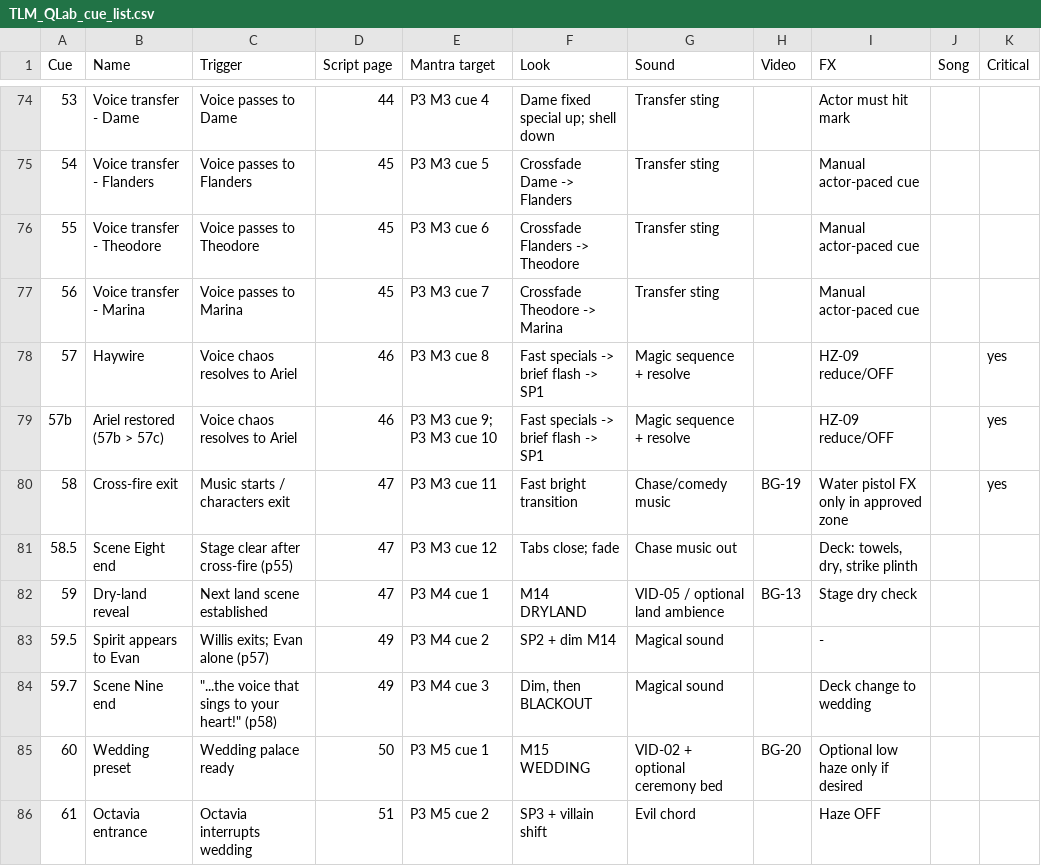
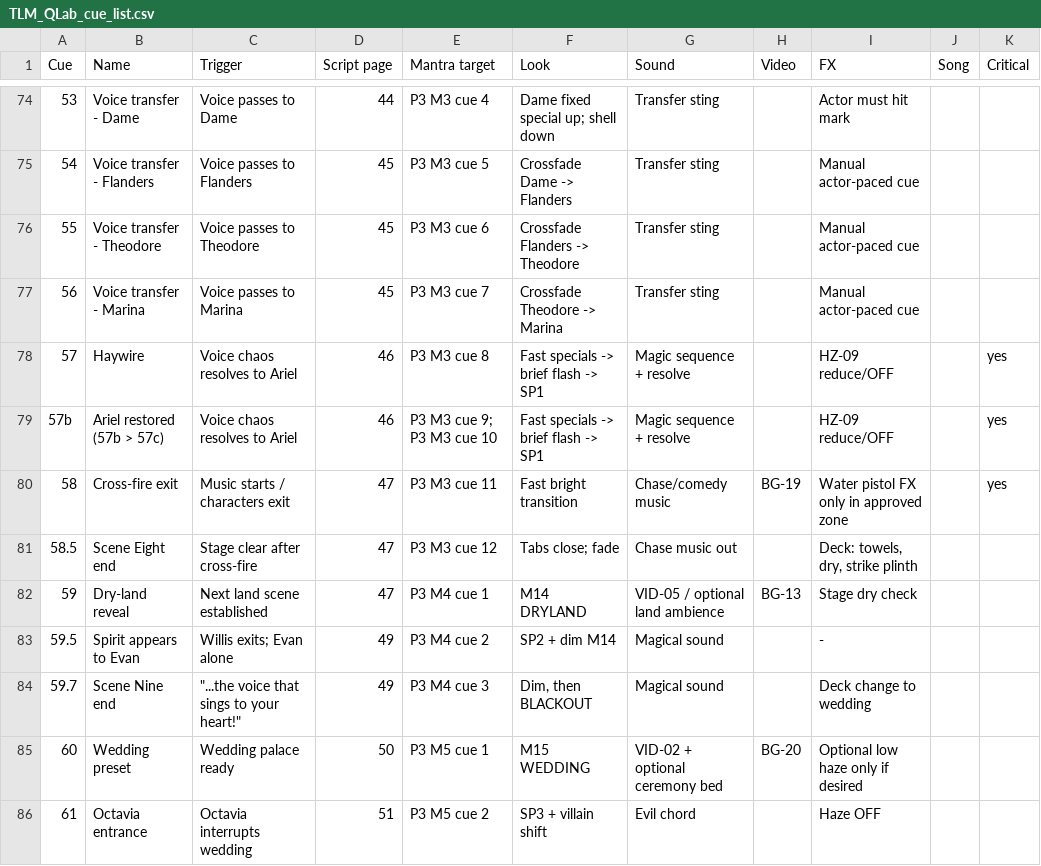
Before and after one commit to 98blakemorgan-collab/Plantagenet, a CSV file: production/TLM_Show_R13_1/02_QLab/TLM_QLab_cue_list.csv, drawn as a sheet; only a part is shown, gaps mark what is left out; the diff covers the shown part only; the diff names each change by its address in the sheet, - before the commit and + after, or states it on an @@ line.

```diff
--- a/production/TLM_Show_R13_1/02_QLab/TLM_QLab_cue_list.csv
+++ b/production/TLM_Show_R13_1/02_QLab/TLM_QLab_cue_list.csv
-C81 (Trigger): Stage clear after cross-fire (p55)
+C81 (Trigger): Stage clear after cross-fire
-C83 (Trigger): Willis exits; Evan alone (p57)
+C83 (Trigger): Willis exits; Evan alone
-C84 (Trigger): "...the voice that sings to your heart!" (p58)
+C84 (Trigger): "...the voice that sings to your heart!"
```
Also changed, not shown: 16 edited cells elsewhere in this file, 2 other files.
